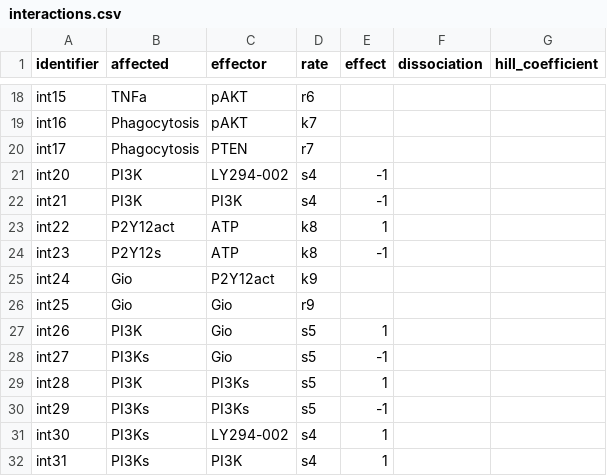
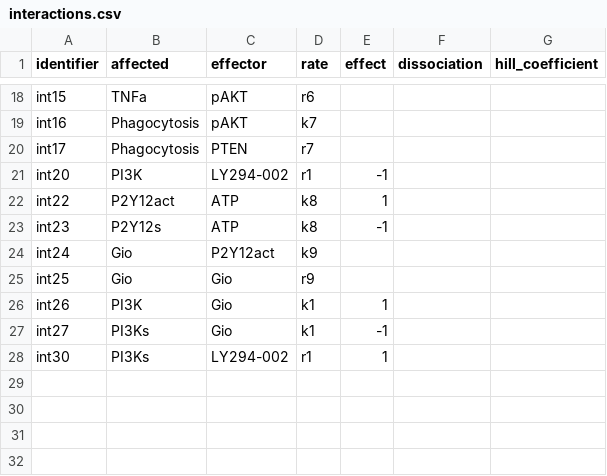
Before and after one commit to rsethi21/na_for_systems_bio, a CSV file: data/interactions.csv, drawn as a sheet; only a part is shown, gaps mark what is left out.

```diff
--- a/data/interactions.csv
+++ b/data/interactions.csv
@@ -20,4 +20,3 @@ identifier,affected,effector,rate,effect,dissociation,hill_coefficient
 "int17","Phagocytosis","PTEN","r7",,,
-"int20","PI3K","LY294-002","s4",-1,,
-"int21","PI3K","PI3K","s4",-1,,
+"int20","PI3K","LY294-002","r1",-1,,
 "int22","P2Y12act",ATP,"k8",1,,
@@ -26,7 +25,4 @@ identifier,affected,effector,rate,effect,dissociation,hill_coefficient
 "int25","Gio","Gio","r9",,,
-"int26","PI3K","Gio","s5",1,,
-"int27","PI3Ks","Gio","s5",-1,,
-"int28","PI3K","PI3Ks","s5",1,,
-"int29","PI3Ks","PI3Ks","s5",-1,,
-"int30","PI3Ks","LY294-002","s4",1,,
-"int31","PI3Ks","PI3K","s4",1,,
+"int26","PI3K","Gio","k1",1,,
+"int27","PI3Ks","Gio","k1",-1,,
+"int30","PI3Ks","LY294-002","r1",1,,
```
Also changed, not shown: data/rates.csv, 1 other file.
